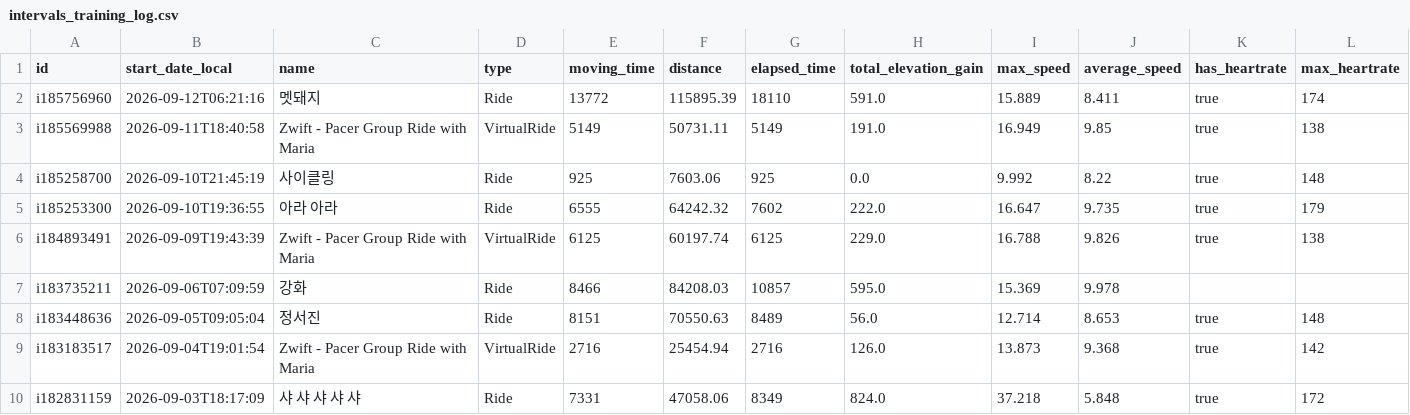
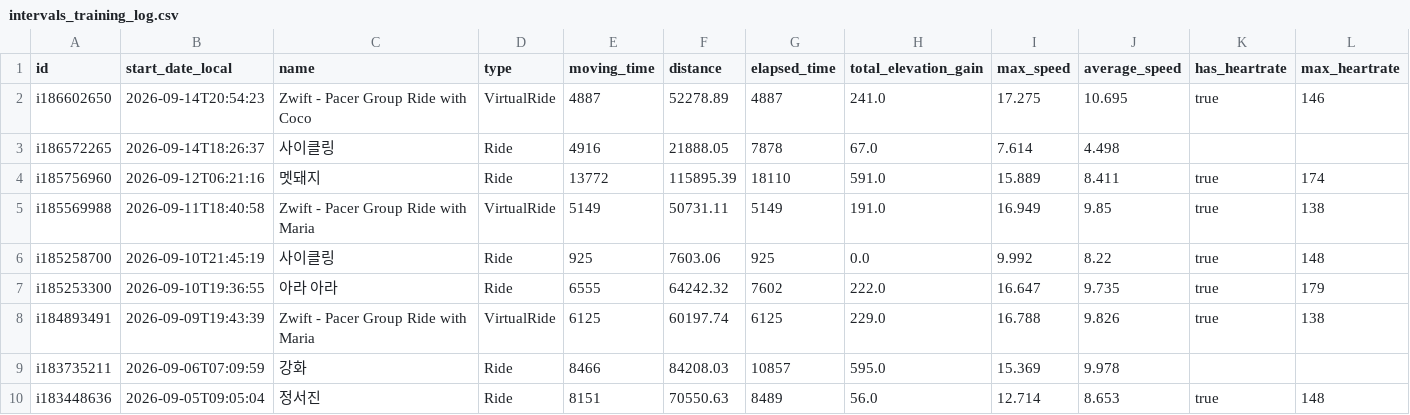
Before and after one commit to lewonhee-byte/intervals-to-notebooklm, a CSV file: intervals_training_log.csv, drawn as a sheet; only a part is shown; the shorter side is filled out with more unchanged rows; rows hold the shown columns only; the diff names each change by its address in the sheet, - before the commit and + after, or states it on an @@ line.

```diff
--- a/intervals_training_log.csv
+++ b/intervals_training_log.csv
+row 2: i186602650 | 2026-09-14T20:54:23 | Zwift - Pacer Group Ride with Coco | VirtualRide | 4887 | 52278.89 | 4887 | 241.0 | 17.275 | 10.695 | true | 146
+row 3: i186572265 | 2026-09-14T18:26:37 | 사이클링 | Ride | 4916 | 21888.05 | 7878 | 67.0 | 7.614 | 4.498
```
